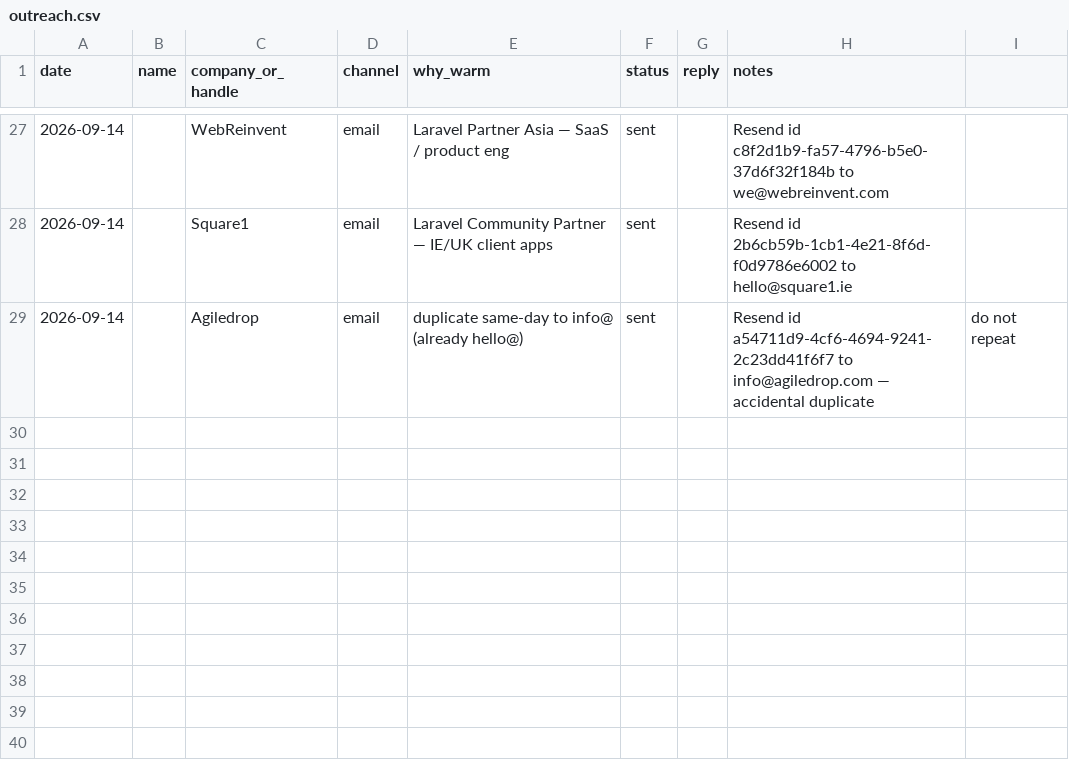
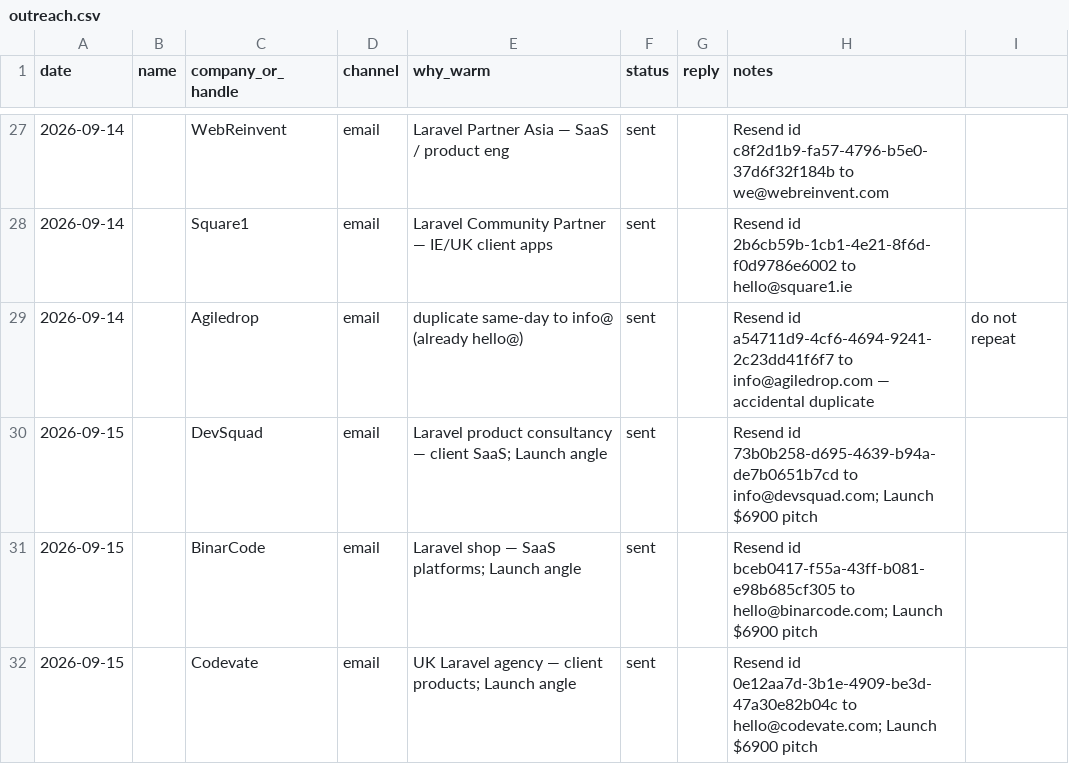
Before and after one commit to electrikhq/www.electrik.dev, a CSV file: marketing/ops/outreach.csv, drawn as a sheet; only a part is shown, gaps mark what is left out.

Commit message:
Log Tue Launch ship and agency outreach.
Record /launch live, Solo-first pricing, and three Launch-shaped partner notes.

```diff
--- a/marketing/ops/outreach.csv
+++ b/marketing/ops/outreach.csv
@@ -29 +29,4 @@ date,name,company_or_handle,channel,why_warm,status,reply,notes
 2026-09-14,,Agiledrop,email,duplicate same-day to info@ (already hello@),sent,,Resend id a54711d9-4cf6-4694-9241-2c23dd41f6f7 to info@agiledrop.com — accidental duplicate, do not repeat
+2026-09-15,,DevSquad,email,Laravel product consultancy — client SaaS; Launch angle,sent,,Resend id 73b0b258-d695-4639-b94a-de7b0651b7cd to info@devsquad.com; Launch $6900 pitch
+2026-09-15,,BinarCode,email,Laravel shop — SaaS platforms; Launch angle,sent,,Resend id bceb0417-f55a-43ff-b081-e98b685cf305 to hello@binarcode.com; Launch $6900 pitch
+2026-09-15,,Codevate,email,UK Laravel agency — client products; Launch angle,sent,,Resend id 0e12aa7d-3b1e-4909-be3d-47a30e82b04c to hello@codevate.com; Launch $6900 pitch
```
Also changed, not shown: 3 other files.
